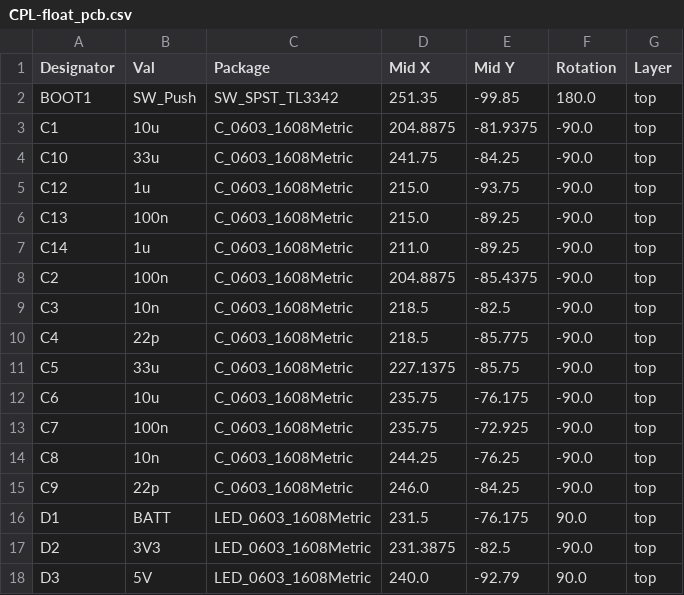
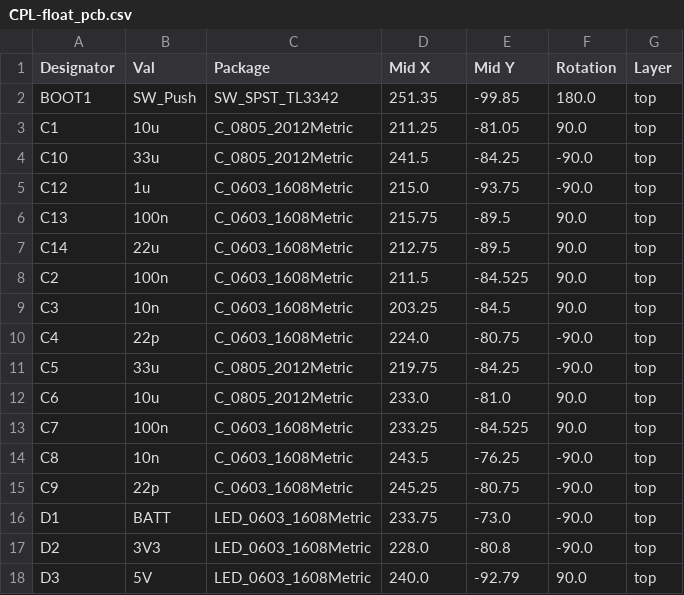
Before and after one commit to MATE-Leviathan/float_pcb, a CSV file: jlcpcb/production_files/CPL-float_pcb.csv, drawn as a sheet; only a part is shown; the diff covers the shown part only.

```diff
--- a/jlcpcb/production_files/CPL-float_pcb.csv
+++ b/jlcpcb/production_files/CPL-float_pcb.csv
@@ -2,17 +2,17 @@ Designator,Val,Package,Mid X,Mid Y,Rotation,Layer
 BOOT1,SW_Push,SW_SPST_TL3342,251.35,-99.85,180.0,top
-C1,10u,C_0603_1608Metric,204.8875,-81.9375,-90.0,top
-C10,33u,C_0603_1608Metric,241.75,-84.25,-90.0,top
+C1,10u,C_0805_2012Metric,211.25,-81.05,90.0,top
+C10,33u,C_0805_2012Metric,241.5,-84.25,-90.0,top
 C12,1u,C_0603_1608Metric,215.0,-93.75,-90.0,top
-C13,100n,C_0603_1608Metric,215.0,-89.25,-90.0,top
-C14,1u,C_0603_1608Metric,211.0,-89.25,-90.0,top
-C2,100n,C_0603_1608Metric,204.8875,-85.4375,-90.0,top
-C3,10n,C_0603_1608Metric,218.5,-82.5,-90.0,top
-C4,22p,C_0603_1608Metric,218.5,-85.775,-90.0,top
-C5,33u,C_0603_1608Metric,227.1375,-85.75,-90.0,top
-C6,10u,C_0603_1608Metric,235.75,-76.175,-90.0,top
-C7,100n,C_0603_1608Metric,235.75,-72.925,-90.0,top
-C8,10n,C_0603_1608Metric,244.25,-76.25,-90.0,top
-C9,22p,C_0603_1608Metric,246.0,-84.25,-90.0,top
-D1,BATT,LED_0603_1608Metric,231.5,-76.175,90.0,top
-D2,3V3,LED_0603_1608Metric,231.3875,-82.5,-90.0,top
+C13,100n,C_0603_1608Metric,215.75,-89.5,90.0,top
+C14,22u,C_0603_1608Metric,212.75,-89.5,90.0,top
+C2,100n,C_0603_1608Metric,211.5,-84.525,90.0,top
+C3,10n,C_0603_1608Metric,203.25,-84.5,90.0,top
+C4,22p,C_0603_1608Metric,224.0,-80.75,-90.0,top
+C5,33u,C_0805_2012Metric,219.75,-84.25,-90.0,top
+C6,10u,C_0805_2012Metric,233.0,-81.0,90.0,top
+C7,100n,C_0603_1608Metric,233.25,-84.525,90.0,top
+C8,10n,C_0603_1608Metric,243.5,-76.25,-90.0,top
+C9,22p,C_0603_1608Metric,245.25,-80.75,-90.0,top
+D1,BATT,LED_0603_1608Metric,233.75,-73.0,-90.0,top
+D2,3V3,LED_0603_1608Metric,228.0,-80.8,-90.0,top
 D3,5V,LED_0603_1608Metric,240.0,-92.79,90.0,top
```
Also changed, not shown: 5 added rows and 49 edited cells elsewhere in this file, jlcpcb/production_files/BOM-float_pcb.csv, 31 other files.
